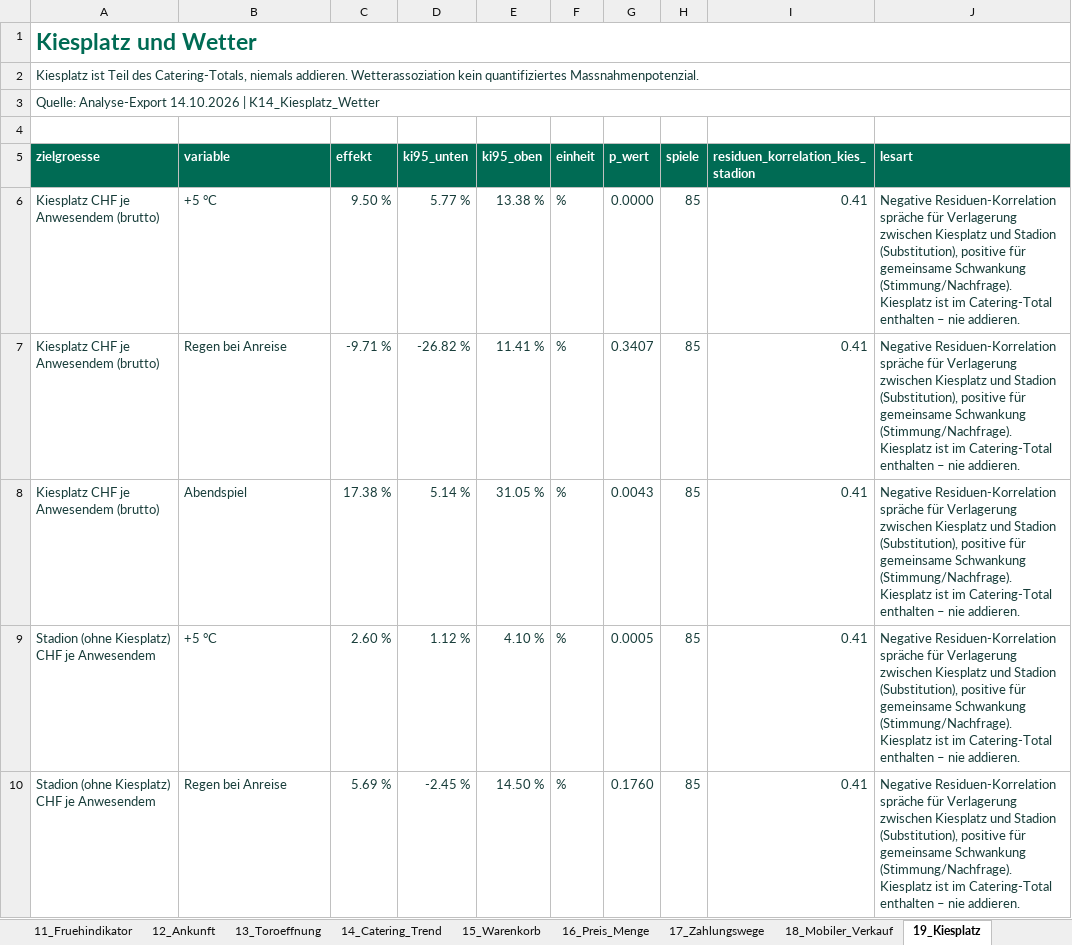
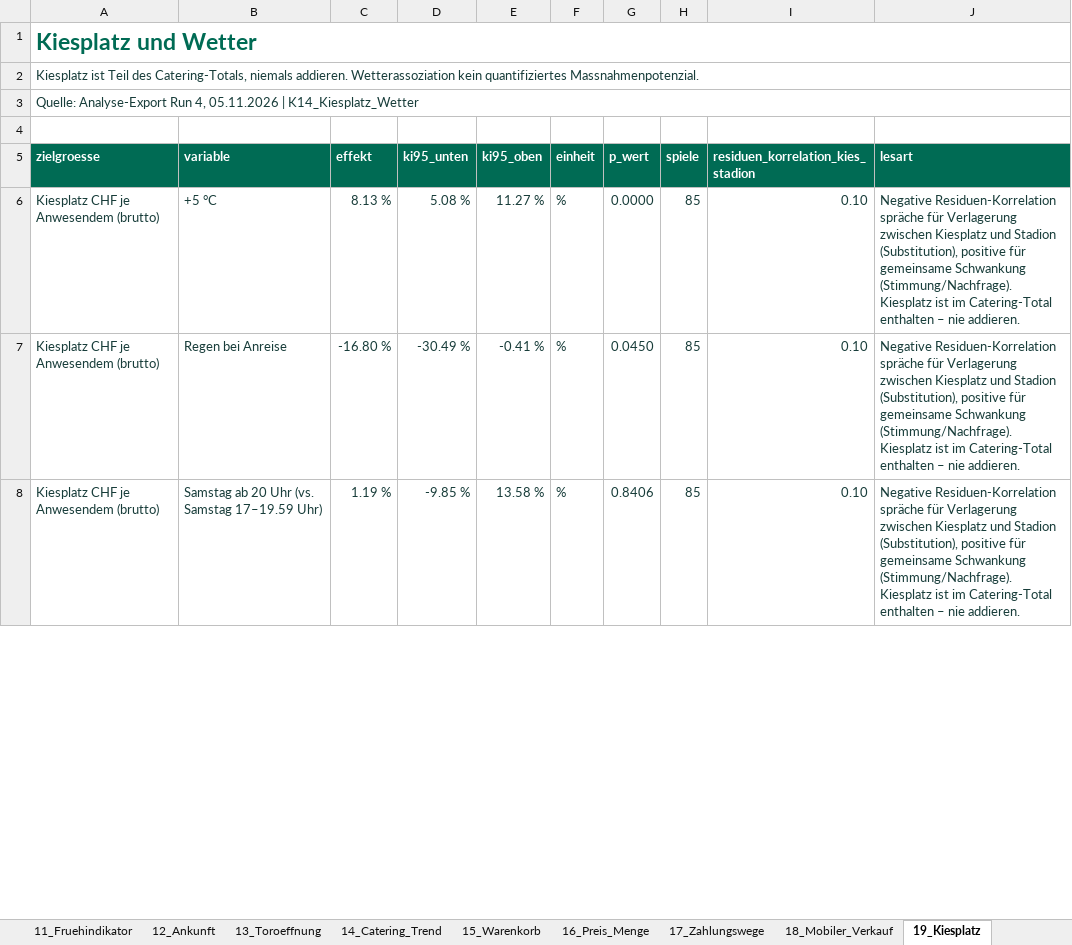
Before and after one commit to SimonKlos/Sportmanagement_FCSG_data_war_room, an Excel workbook: Deliverables/02_Excel/FCSG_Baseline_und_Chancenfelder.xlsx, sheet 19_Kiesplatz, drawn as a sheet; only a part is shown; values as stored, in another font and other column widths than the file's, no borders; table styles not drawn; removed rows and columns are numbered as before the commit, all else as after; the diff covers the shown part only; the diff names each change by its address in the sheet, - before the commit and + after, or states it on an @@ line.

```diff
--- a/Deliverables/02_Excel/FCSG_Baseline_und_Chancenfelder.xlsx (sheet 19_Kiesplatz)
+++ b/Deliverables/02_Excel/FCSG_Baseline_und_Chancenfelder.xlsx (sheet 19_Kiesplatz)
-A3 (zielgroesse): Quelle: Analyse-Export 14.10.2026 | K14_Kiesplatz_Wetter
+A3 (zielgroesse): Quelle: Analyse-Export Run 4, 05.11.2026 | K14_Kiesplatz_Wetter
-C6 (effekt): 9.50 %
+C6 (effekt): 8.13 %
-D6 (ki95_unten): 5.77 %
+D6 (ki95_unten): 5.08 %
-E6 (ki95_oben): 13.38 %
+E6 (ki95_oben): 11.27 %
-I6:I7: 0.41
+I6:I7: 0.10
-C7 (effekt): -9.71 %
+C7 (effekt): -16.80 %
-D7 (ki95_unten): -26.82 %
+D7 (ki95_unten): -30.49 %
-E7 (ki95_oben): 11.41 %
+E7 (ki95_oben): -0.41 %
-G7 (p_wert): 0.3407
+G7 (p_wert): 0.0450
-row 8: Kiesplatz CHF je Anwesendem (brutto) | Abendspiel | 17.38 % | 5.14 % | 31.05 % | % | 0.0043 | 85 | 0.41 | Negative Residuen-Korrelation spräche für Verlagerung zwischen Kiesplatz und Stadion (Substitution), positive für gemeinsame Schwankung (Stimmung/Nachfrage). Kiesplatz ist im Catering-Total enthalten – nie addieren.
-row 9: Stadion (ohne Kiesplatz) CHF je Anwesendem | +5 °C | 2.60 % | 1.12 % | 4.10 % | % | 0.0005 | 85 | 0.41 | Negative Residuen-Korrelation spräche für Verlagerung zwischen Kiesplatz und Stadion (Substitution), positive für gemeinsame Schwankung (Stimmung/Nachfrage). Kiesplatz ist im Catering-Total enthalten – nie addieren.
-row 10: Stadion (ohne Kiesplatz) CHF je Anwesendem | Regen bei Anreise | 5.69 % | -2.45 % | 14.50 % | % | 0.1760 | 85 | 0.41 | Negative Residuen-Korrelation spräche für Verlagerung zwischen Kiesplatz und Stadion (Substitution), positive für gemeinsame Schwankung (Stimmung/Nachfrage). Kiesplatz ist im Catering-Total enthalten – nie addieren.
+row 8: Kiesplatz CHF je Anwesendem (brutto) | Samstag ab 20 Uhr (vs. Samstag 17–19.59 Uhr) | 1.19 % | -9.85 % | 13.58 % | % | 0.8406 | 85 | 0.10 | Negative Residuen-Korrelation spräche für Verlagerung zwischen Kiesplatz und Stadion (Substitution), positive für gemeinsame Schwankung (Stimmung/Nachfrage). Kiesplatz ist im Catering-Total enthalten – nie addieren.
```
Also changed, not shown: 8 added rows and 21 edited cells elsewhere in this sheet, sheet 25_Diagnose, sheet 05_Spiele, sheet 23_Kontext, sheet 18_Mobiler_Verkauf, sheet 24_Modellguete, sheet 11_Fruehindikator, 20 more sheets, 14 other files.
